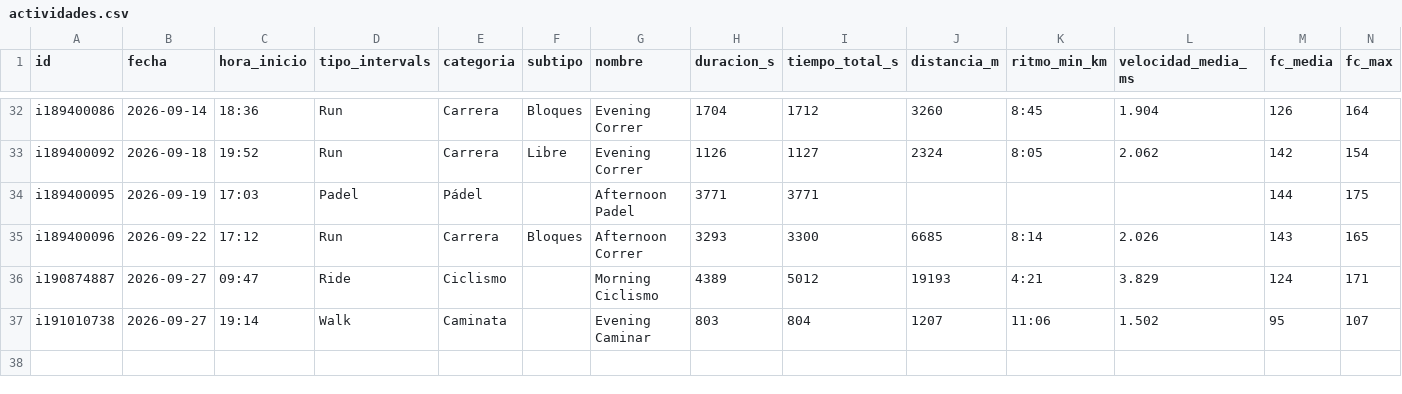
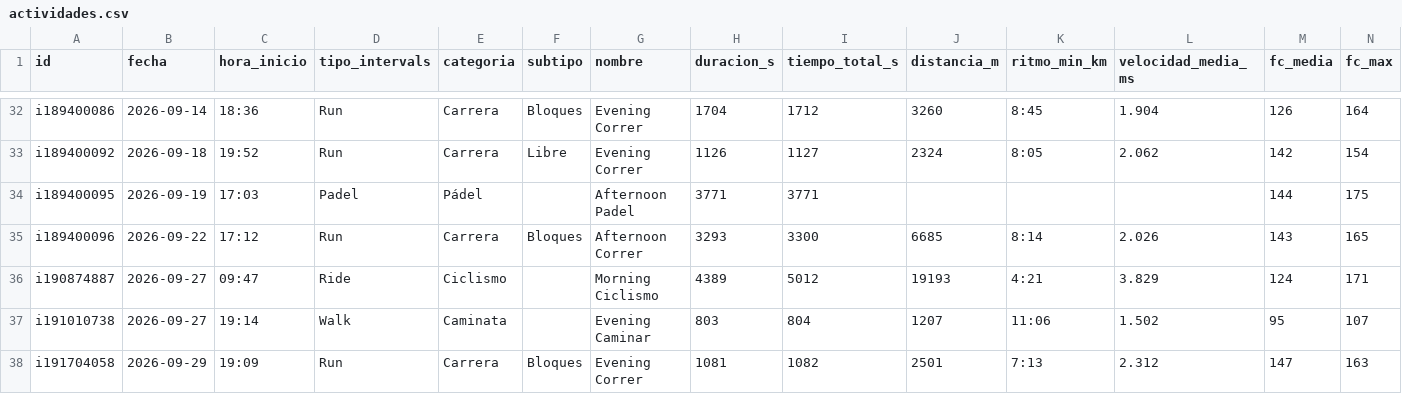
Before and after one commit to jpzingoni/stats-training, a CSV file: datos/actividades.csv, drawn as a sheet; only a part is shown, gaps mark what is left out; rows hold the shown columns only; the diff names each change by its address in the sheet, - before the commit and + after, or states it on an @@ line.

```diff
--- a/datos/actividades.csv
+++ b/datos/actividades.csv
+row 38: i191704058 | 2026-09-29 | 19:09 | Run | Carrera | Bloques | Evening Correr | 1081 | 1082 | 2501 | 7:13 | 2.312 | 147 | 163
```
Also changed, not shown: datos/bienestar.csv, datos/bloques.csv, 1 other file.
